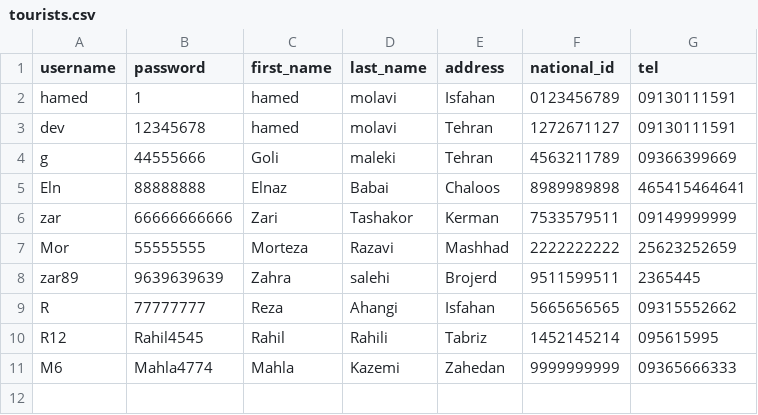
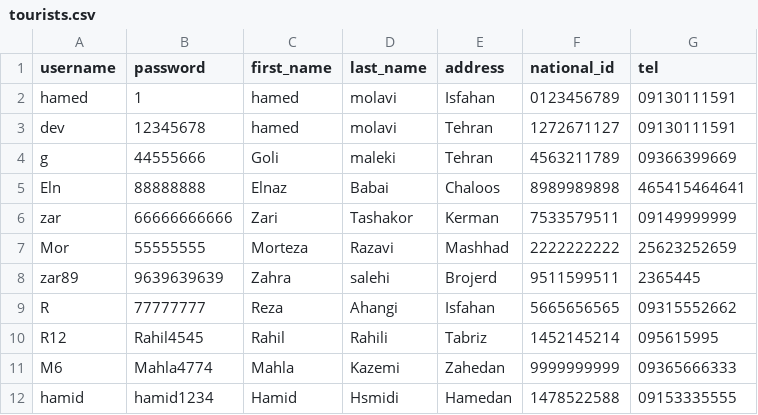
Before and after one commit to elsa199/Bootcamp3_python_Tourism-system, a CSV file: data/tourists.csv, drawn as a sheet.

```diff
--- a/data/tourists.csv
+++ b/data/tourists.csv
@@ -11 +11,2 @@ R12,Rahil4545,Rahil,Rahili,Tabriz,1452145214,095615995
 M6,Mahla4774,Mahla,Kazemi,Zahedan,9999999999,09365666333
+hamid,hamid1234,Hamid,Hsmidi,Hamedan,1478522588,09153335555
```
Also changed, not shown: data/accounts.csv, data/distances.csv, 8 other files.
